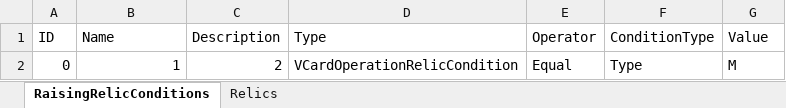
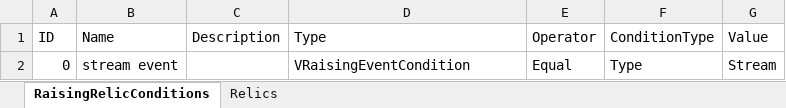
Before and after one commit to MHProtein/VTuberSim, an Excel workbook: Assets/StreamingAssets/Configurations/Relics.xlsx, sheet RaisingRelicConditions, drawn as a sheet; values as stored, in another font and other column widths than the file's, no borders; the diff names each change by its address in the sheet, - before the commit and + after, or states it on an @@ line.

Commit message:
added VRaisingAddEventAfterCurrentEffect

```diff
--- a/Assets/StreamingAssets/Configurations/Relics.xlsx (sheet RaisingRelicConditions)
+++ b/Assets/StreamingAssets/Configurations/Relics.xlsx (sheet RaisingRelicConditions)
-B2 (Name): 1
+B2 (Name): stream event
-C2 (Description): 2
+C2 (Description): (empty)
-D2 (Type): VCardOperationRelicCondition
+D2 (Type): VRaisingEventCondition
-G2 (Value): M
+G2 (Value): Stream
```
Also changed, not shown: sheet Relics, Assets/StreamingAssets/Configurations/Raising.xlsx, 20 other files.
